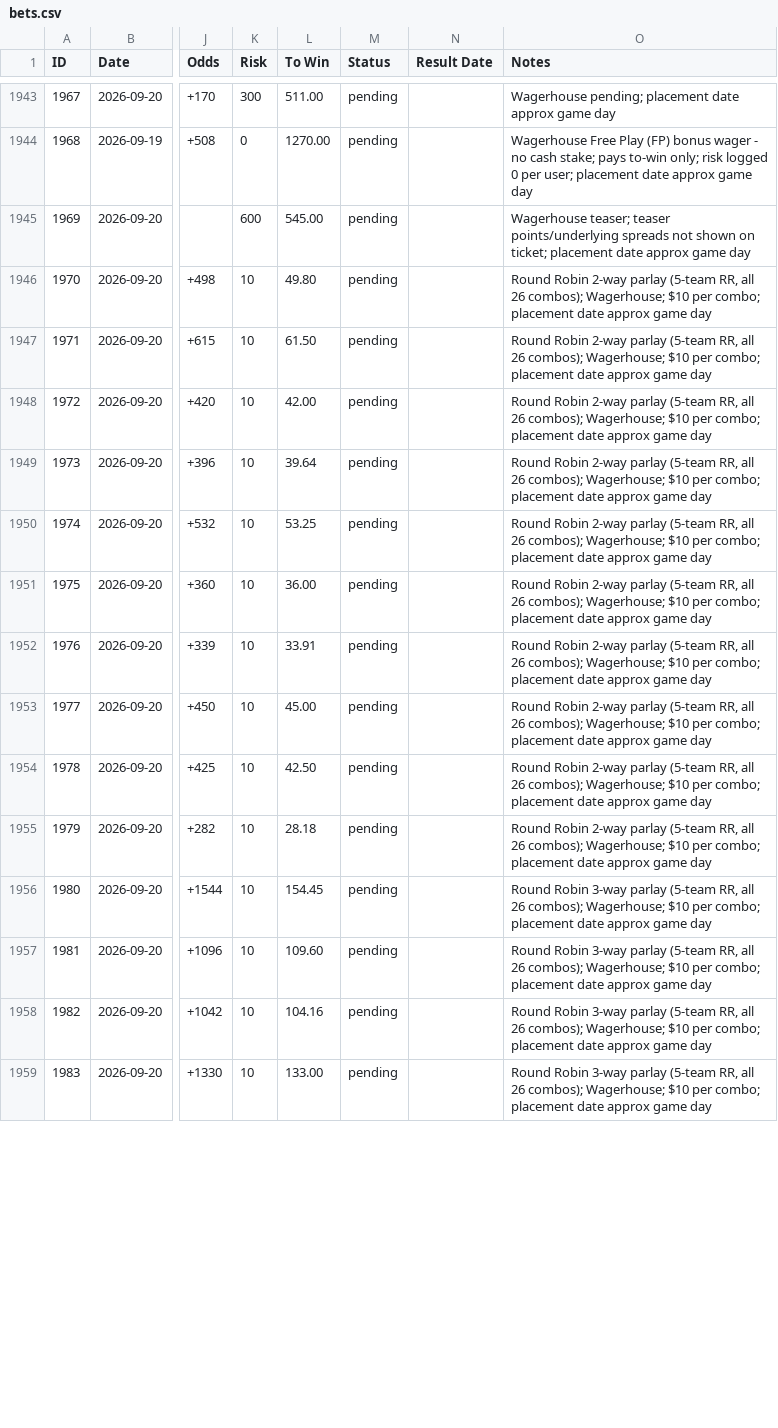
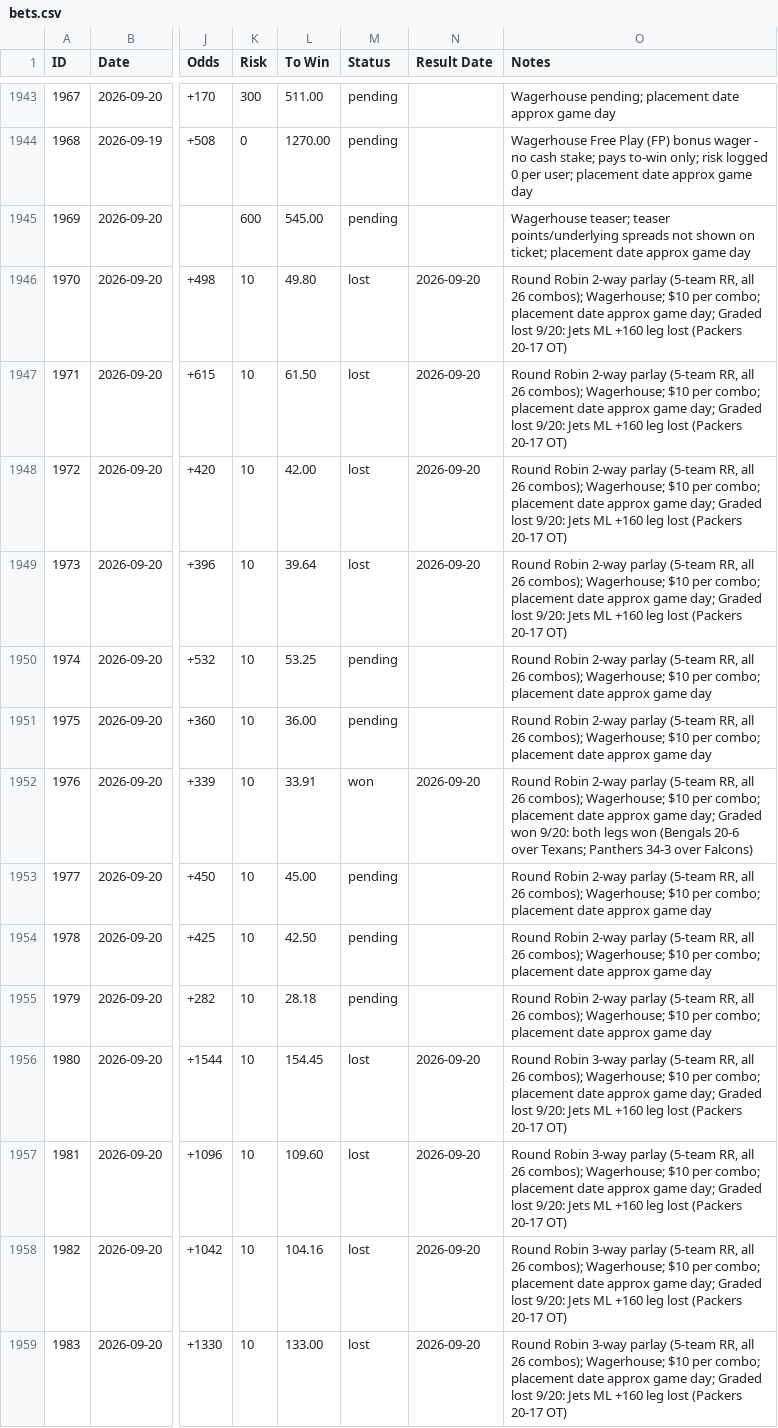
Before and after one commit to nritchey23-a11y/bet-tracker, a CSV file: bets.csv, drawn as a sheet; only a part is shown, gaps mark what is left out; the diff covers the shown part only; the diff names each change by its address in the sheet, - before the commit and + after, or states it on an @@ line.

Commit message:
Grade Sunday: LSU parlays lost, RR Jets combos lost, FP dead legs, Bengals+Panthers combo won

```diff
--- a/bets.csv
+++ b/bets.csv
-M1946:M1949 (Status): pending
+M1946:M1949 (Status): lost
-N1946:N1949 (Result Date): (empty)
+N1946:N1949 (Result Date): 2026-09-20
-O1946:O1949 (Notes): …approx game day
+O1946:O1949 (Notes): …approx game day; Graded lost 9/20: Jets ML +160 leg lost (Packers 20-17 OT)
-M1952 (Status): pending
+M1952 (Status): won
-N1952 (Result Date): (empty)
+N1952 (Result Date): 2026-09-20
-O1952 (Notes): …approx game day
+O1952 (Notes): …approx game day; Graded won 9/20: both legs won (Bengals 20-6 over Texans; Panthers 34-3 over Falcons)
-M1956:M1959 (Status): pending
+M1956:M1959 (Status): lost
-N1956:N1959 (Result Date): (empty)
+N1956:N1959 (Result Date): 2026-09-20
-O1956:O1959 (Notes): …approx game day
+O1956:O1959 (Notes): …approx game day; Graded lost 9/20: Jets ML +160 leg lost (Packers 20-17 OT)
```
Also changed, not shown: 66 edited cells elsewhere in this file, 19 other files.
